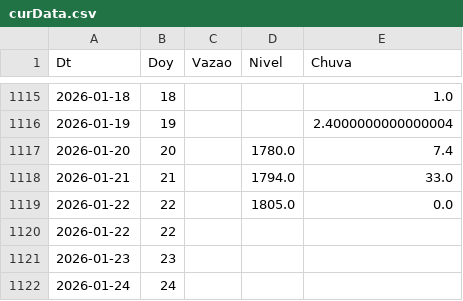
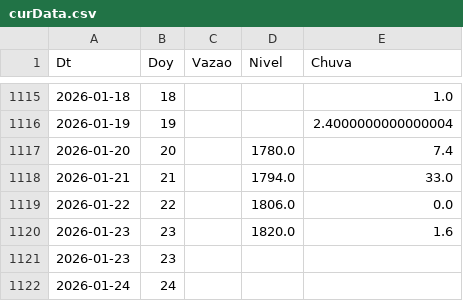
Before and after one commit to thiagosfsilva/ENSO-Monitor, a CSV file: data/curData.csv, drawn as a sheet; only a part is shown, gaps mark what is left out.

```diff
--- a/data/curData.csv
+++ b/data/curData.csv
@@ -1118,4 +1118,4 @@ Dt,Doy,Vazao,Nivel,Chuva
 2026-01-21,21,,1794.0,33.0
-2026-01-22,22,,1805.0,0.0
-2026-01-22,22,,,
+2026-01-22,22,,1806.0,0.0
+2026-01-23,23,,1820.0,1.6
 2026-01-23,23,,,
```
Also changed, not shown: 1 other file.
